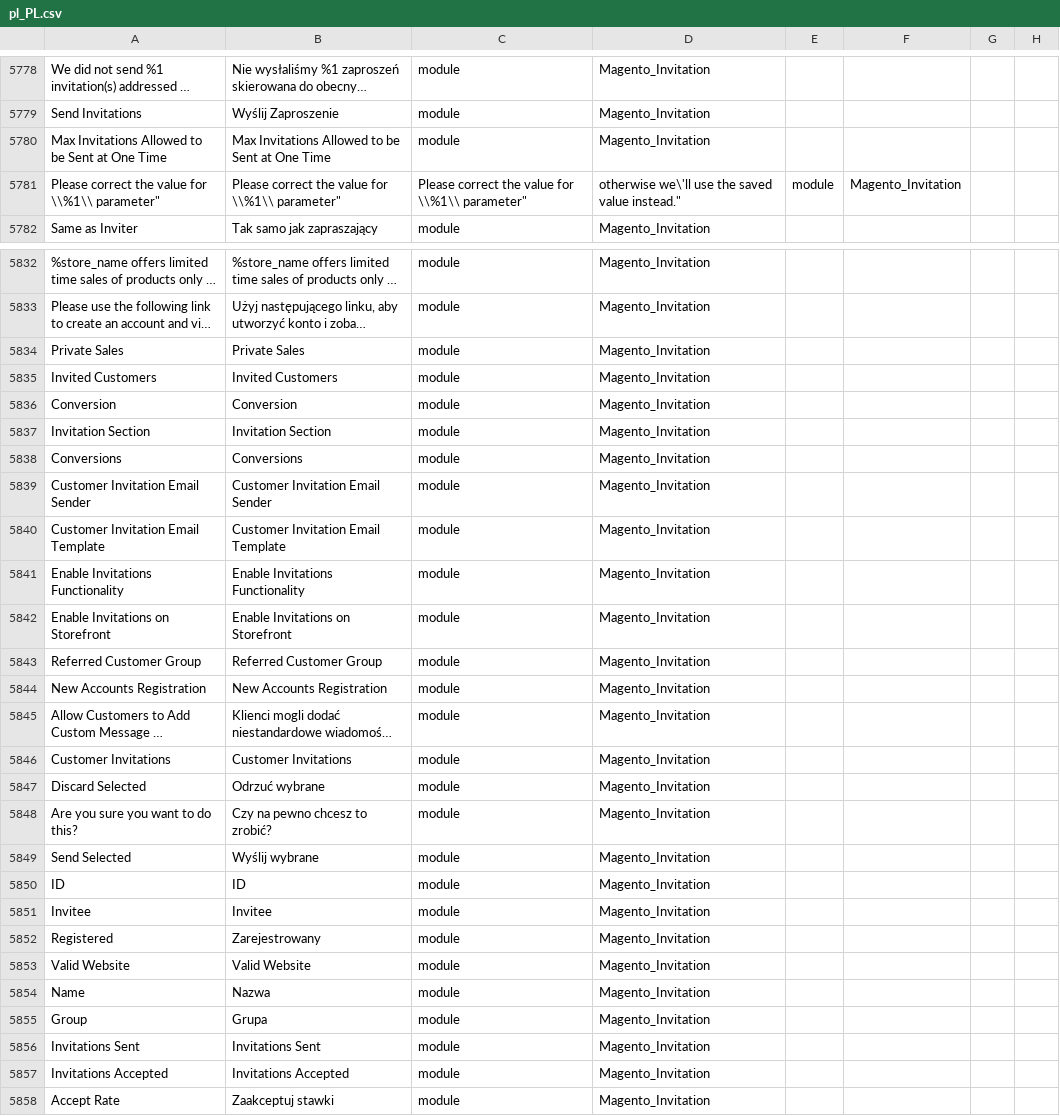
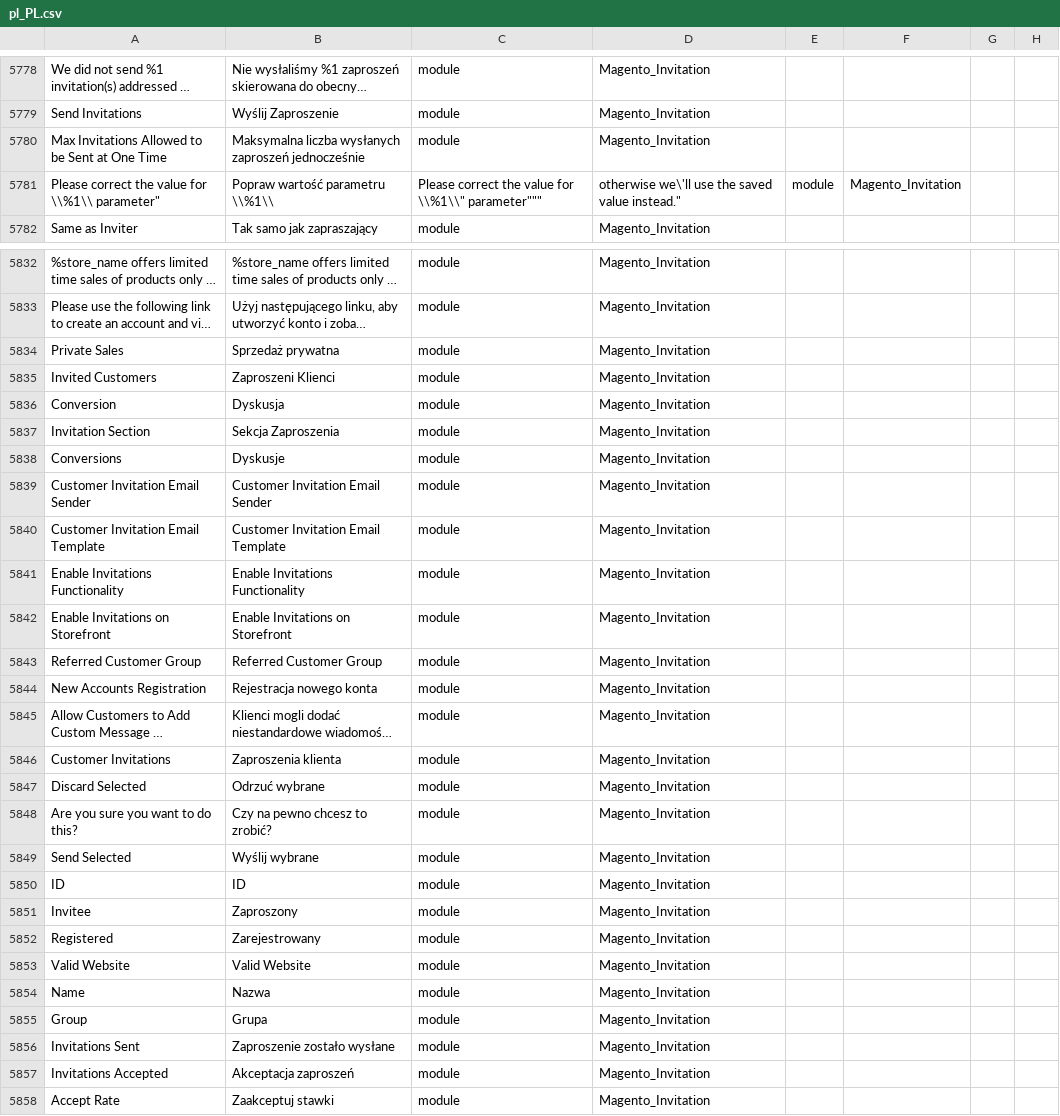
Before and after one commit to SnowdogApps/magento2-pl_pl, a CSV file: pl_PL.csv, drawn as a sheet; only a part is shown, gaps mark what is left out; long unchanged cells end in …; the diff covers the shown part only; the diff names each change by its address in the sheet, - before the commit and + after, or states it on an @@ line.

Commit message:
Pull from Crowdin

```diff
--- a/pl_PL.csv
+++ b/pl_PL.csv
-B5780: Max Invitations Allowed to be Sent at One Time
+B5780: Maksymalna liczba wysłanych zaproszeń jednocześnie
-B5781: Please correct the value for \\%1\\ parameter"
+B5781: Popraw wartość parametru \\%1\\
-C5781: …value for \\%1\\ parameter"
+C5781: …value for \\%1\\" parameter"""
-B5834: Private Sales
+B5834: Sprzedaż prywatna
-B5835: Invited Customers
+B5835: Zaproszeni Klienci
-B5836: Conversion
+B5836: Dyskusja
-B5837: Invitation Section
+B5837: Sekcja Zaproszenia
-B5838: Conversions
+B5838: Dyskusje
-B5844: New Accounts Registration
+B5844: Rejestracja nowego konta
-B5846: Customer Invitations
+B5846: Zaproszenia klienta
-B5851: Invitee
+B5851: Zaproszony
-B5856: Invitations Sent
+B5856: Zaproszenie zostało wysłane
-B5857: Invitations Accepted
+B5857: Akceptacja zaproszeń
```
Also changed, not shown: 25 edited cells elsewhere in this file.
